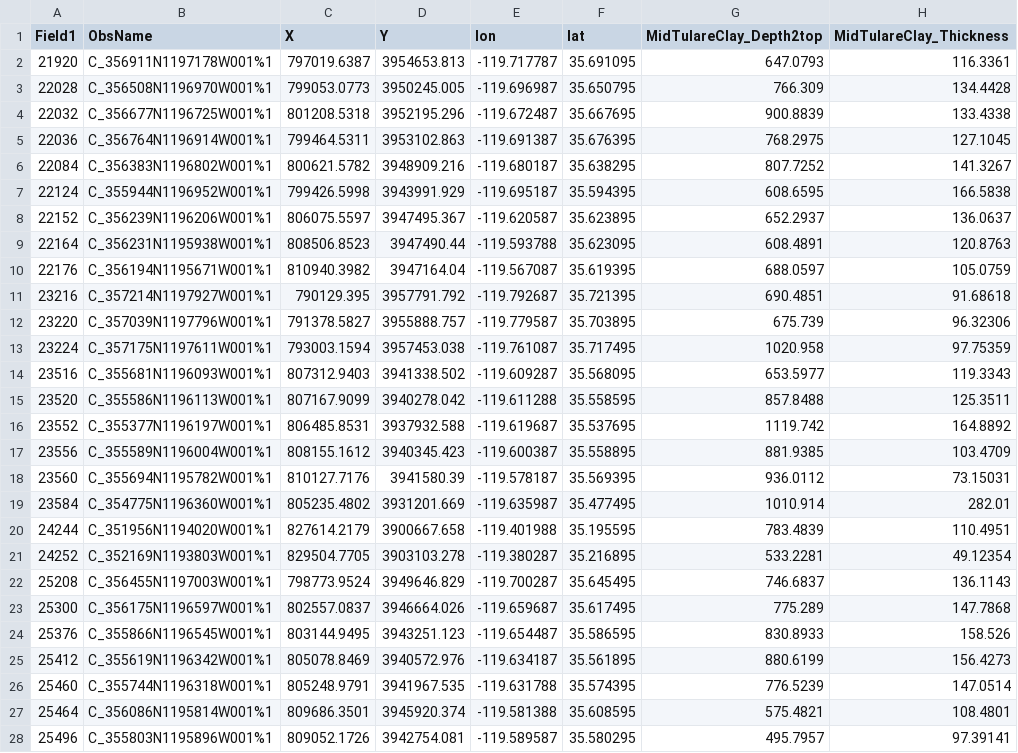
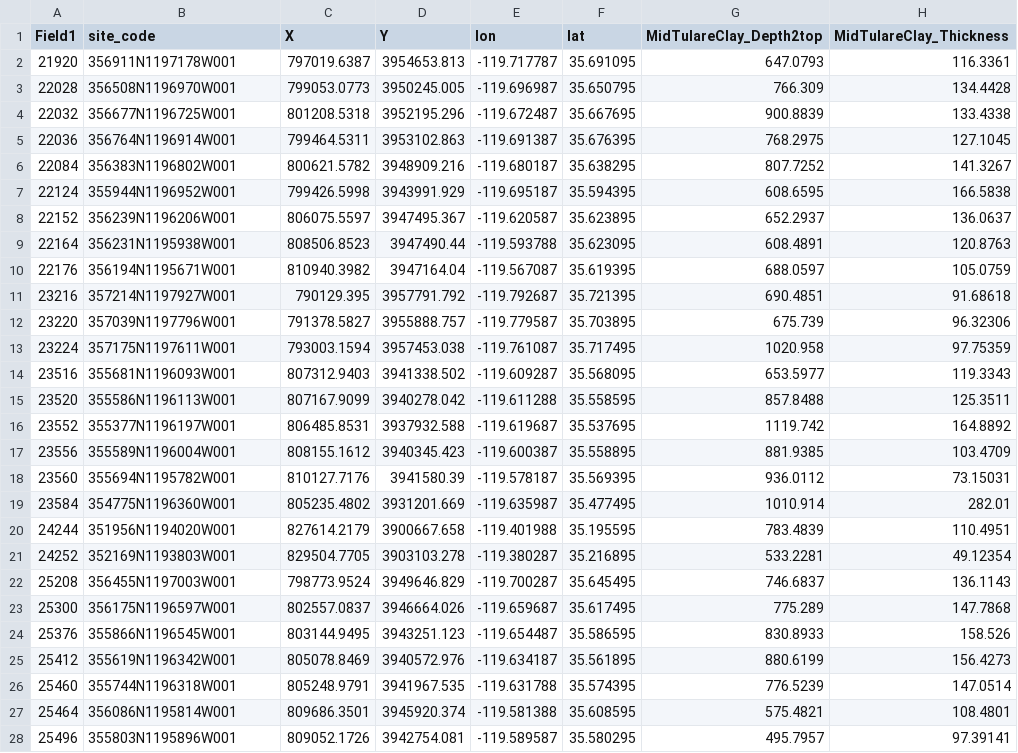
Before and after one commit to BehroozEtebari-DWR/C2VSimFG-Visualizing-GWLs-perforations_ConfininngUnits, a CSV file: MWs_MidTulareClaystone_Depth2top_thickness.csv, drawn as a sheet; only a part is shown; the diff covers the shown part only.

```diff
--- a/MWs_MidTulareClaystone_Depth2top_thickness.csv
+++ b/MWs_MidTulareClaystone_Depth2top_thickness.csv
@@ -1,28 +1,28 @@
-Field1,ObsName,X,Y,lon,lat,MidTulareClay_Depth2top,MidTulareClay_Thickness
-21920,C_356911N1197178W001%1,797019.6387,3954653.813,-119.717787,35.691095,647.0793,116.3361
-22028,C_356508N1196970W001%1,799053.0773,3950245.005,-119.696987,35.650795,766.309,134.4428
-22032,C_356677N1196725W001%1,801208.5318,3952195.296,-119.672487,35.667695,900.8839,133.4338
-22036,C_356764N1196914W001%1,799464.5311,3953102.863,-119.691387,35.676395,768.2975,127.1045
-22084,C_356383N1196802W001%1,800621.5782,3948909.216,-119.680187,35.638295,807.7252,141.3267
-22124,C_355944N1196952W001%1,799426.5998,3943991.929,-119.695187,35.594395,608.6595,166.5838
-22152,C_356239N1196206W001%1,806075.5597,3947495.367,-119.620587,35.623895,652.2937,136.0637
-22164,C_356231N1195938W001%1,808506.8523,3947490.44,-119.593788,35.623095,608.4891,120.8763
-22176,C_356194N1195671W001%1,810940.3982,3947164.04,-119.567087,35.619395,688.0597,105.0759
-23216,C_357214N1197927W001%1,790129.395,3957791.792,-119.792687,35.721395,690.4851,91.68618
-23220,C_357039N1197796W001%1,791378.5827,3955888.757,-119.779587,35.703895,675.739,96.32306
-23224,C_357175N1197611W001%1,793003.1594,3957453.038,-119.761087,35.717495,1020.958,97.75359
-23516,C_355681N1196093W001%1,807312.9403,3941338.502,-119.609287,35.568095,653.5977,119.3343
-23520,C_355586N1196113W001%1,807167.9099,3940278.042,-119.611288,35.558595,857.8488,125.3511
-23552,C_355377N1196197W001%1,806485.8531,3937932.588,-119.619687,35.537695,1119.742,164.8892
-23556,C_355589N1196004W001%1,808155.1612,3940345.423,-119.600387,35.558895,881.9385,103.4709
-23560,C_355694N1195782W001%1,810127.7176,3941580.39,-119.578187,35.569395,936.0112,73.15031
-23584,C_354775N1196360W001%1,805235.4802,3931201.669,-119.635987,35.477495,1010.914,282.01
-24244,C_351956N1194020W001%1,827614.2179,3900667.658,-119.401988,35.195595,783.4839,110.4951
-24252,C_352169N1193803W001%1,829504.7705,3903103.278,-119.380287,35.216895,533.2281,49.12354
-25208,C_356455N1197003W001%1,798773.9524,3949646.829,-119.700287,35.645495,746.6837,136.1143
-25300,C_356175N1196597W001%1,802557.0837,3946664.026,-119.659687,35.617495,775.289,147.7868
-25376,C_355866N1196545W001%1,803144.9495,3943251.123,-119.654487,35.586595,830.8933,158.526
-25412,C_355619N1196342W001%1,805078.8469,3940572.976,-119.634187,35.561895,880.6199,156.4273
-25460,C_355744N1196318W001%1,805248.9791,3941967.535,-119.631788,35.574395,776.5239,147.0514
-25464,C_356086N1195814W001%1,809686.3501,3945920.374,-119.581388,35.608595,575.4821,108.4801
-25496,C_355803N1195896W001%1,809052.1726,3942754.081,-119.589587,35.580295,495.7957,97.39141
+Field1,site_code,X,Y,lon,lat,MidTulareClay_Depth2top,MidTulareClay_Thickness
+21920,356911N1197178W001,797019.6387,3954653.813,-119.717787,35.691095,647.0793,116.3361
+22028,356508N1196970W001,799053.0773,3950245.005,-119.696987,35.650795,766.309,134.4428
+22032,356677N1196725W001,801208.5318,3952195.296,-119.672487,35.667695,900.8839,133.4338
+22036,356764N1196914W001,799464.5311,3953102.863,-119.691387,35.676395,768.2975,127.1045
+22084,356383N1196802W001,800621.5782,3948909.216,-119.680187,35.638295,807.7252,141.3267
+22124,355944N1196952W001,799426.5998,3943991.929,-119.695187,35.594395,608.6595,166.5838
+22152,356239N1196206W001,806075.5597,3947495.367,-119.620587,35.623895,652.2937,136.0637
+22164,356231N1195938W001,808506.8523,3947490.44,-119.593788,35.623095,608.4891,120.8763
+22176,356194N1195671W001,810940.3982,3947164.04,-119.567087,35.619395,688.0597,105.0759
+23216,357214N1197927W001,790129.395,3957791.792,-119.792687,35.721395,690.4851,91.68618
+23220,357039N1197796W001,791378.5827,3955888.757,-119.779587,35.703895,675.739,96.32306
+23224,357175N1197611W001,793003.1594,3957453.038,-119.761087,35.717495,1020.958,97.75359
+23516,355681N1196093W001,807312.9403,3941338.502,-119.609287,35.568095,653.5977,119.3343
+23520,355586N1196113W001,807167.9099,3940278.042,-119.611288,35.558595,857.8488,125.3511
+23552,355377N1196197W001,806485.8531,3937932.588,-119.619687,35.537695,1119.742,164.8892
+23556,355589N1196004W001,808155.1612,3940345.423,-119.600387,35.558895,881.9385,103.4709
+23560,355694N1195782W001,810127.7176,3941580.39,-119.578187,35.569395,936.0112,73.15031
+23584,354775N1196360W001,805235.4802,3931201.669,-119.635987,35.477495,1010.914,282.01
+24244,351956N1194020W001,827614.2179,3900667.658,-119.401988,35.195595,783.4839,110.4951
+24252,352169N1193803W001,829504.7705,3903103.278,-119.380287,35.216895,533.2281,49.12354
+25208,356455N1197003W001,798773.9524,3949646.829,-119.700287,35.645495,746.6837,136.1143
+25300,356175N1196597W001,802557.0837,3946664.026,-119.659687,35.617495,775.289,147.7868
+25376,355866N1196545W001,803144.9495,3943251.123,-119.654487,35.586595,830.8933,158.526
+25412,355619N1196342W001,805078.8469,3940572.976,-119.634187,35.561895,880.6199,156.4273
+25460,355744N1196318W001,805248.9791,3941967.535,-119.631788,35.574395,776.5239,147.0514
+25464,356086N1195814W001,809686.3501,3945920.374,-119.581388,35.608595,575.4821,108.4801
+25496,355803N1195896W001,809052.1726,3942754.081,-119.589587,35.580295,495.7957,97.39141
```
Also changed, not shown: 138 edited cells elsewhere in this file, MWs_AmnicolaClaystone_Depth2top_thickness.csv.
